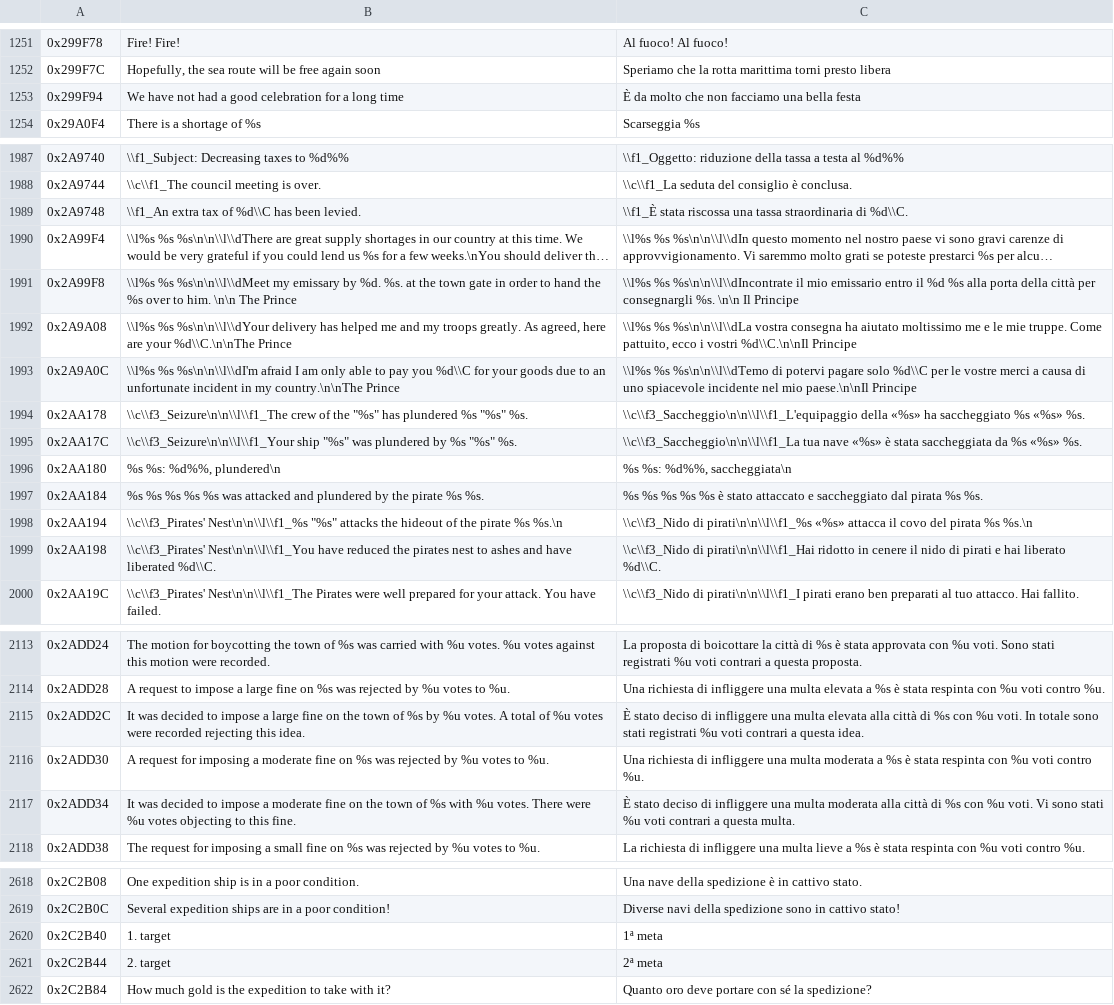
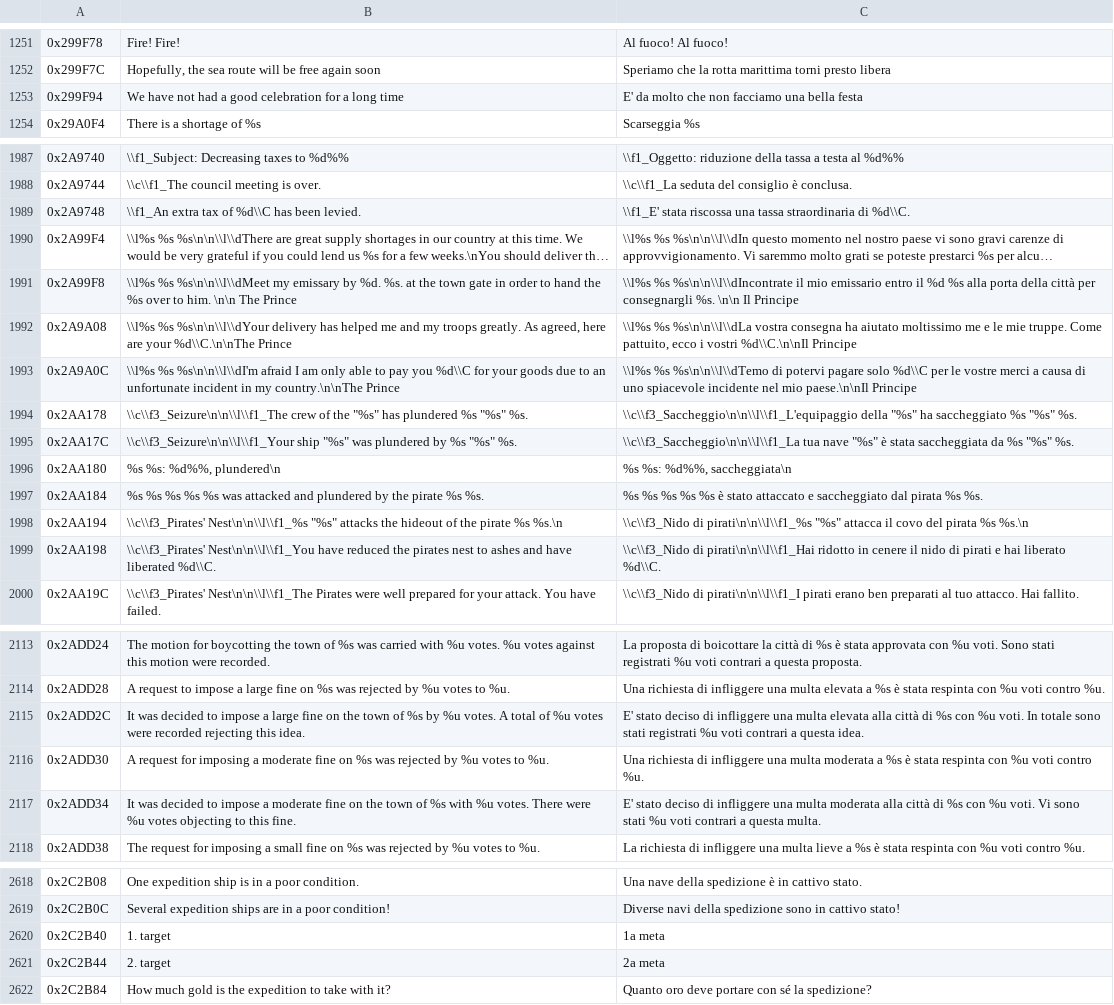
Before and after one commit to onethree7/patrician3-localization, a TSV file: data/lang/it.tsv, drawn as a sheet; only a part is shown, gaps mark what is left out; long unchanged cells end in …; the diff covers the shown part only; the diff names each change by its address in the sheet, - before the commit and + after, or states it on an @@ line.

```diff
--- a/data/lang/it.tsv
+++ b/data/lang/it.tsv
-C1253: È da molto che non facciamo una bella festa
+C1253: E' da molto che non facciamo una bella festa
-C1989: \\f1_È stata riscossa…
+C1989: \\f1_E' stata riscossa…
-C1994: \\c\\f3_Saccheggio\n\n\\l\\f1_L'equipaggio della «%s» ha saccheggiato %s «%s» %s.
+C1994: \\c\\f3_Saccheggio\n\n\\l\\f1_L'equipaggio della "%s" ha saccheggiato %s "%s" %s.
-C1995: …tua nave «%s» è stata saccheggiata da %s «%s» %s.
+C1995: …tua nave "%s" è stata saccheggiata da %s "%s" %s.
-C1998: …di pirati\n\n\\l\\f1_%s «%s» attacca il…
+C1998: …di pirati\n\n\\l\\f1_%s "%s" attacca il…
-C2115: È stato deciso…
+C2115: E' stato deciso…
-C2117: È stato deciso…
+C2117: E' stato deciso…
-C2620: 1ª meta
+C2620: 1a meta
-C2621: 2ª meta
+C2621: 2a meta
```
Also changed, not shown: 28 edited cells elsewhere in this file, data/lang/es.tsv, data/lang/fr.tsv, 7 other files.
